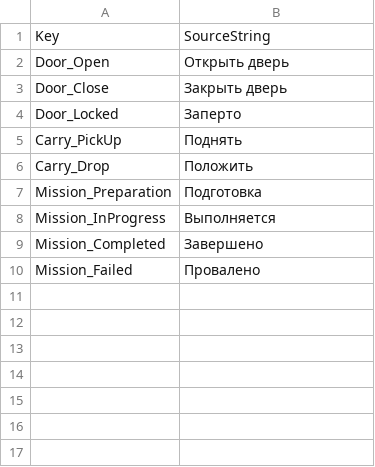
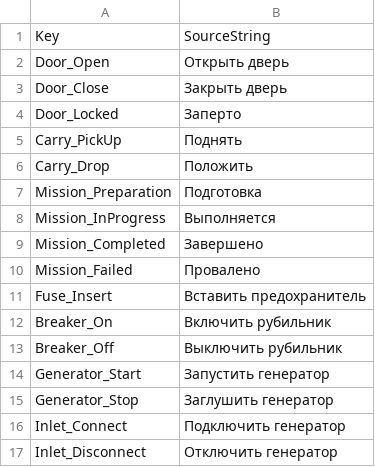
Before and after one commit to dan228855-prog/Dark, a CSV file: docs/ST_UI_RU.csv, drawn as a sheet.

```diff
--- a/docs/ST_UI_RU.csv
+++ b/docs/ST_UI_RU.csv
@@ -10 +10,8 @@ Mission_Completed,Завершено
 Mission_Failed,Провалено
+Fuse_Insert,Вставить предохранитель
+Breaker_On,Включить рубильник
+Breaker_Off,Выключить рубильник
+Generator_Start,Запустить генератор
+Generator_Stop,Заглушить генератор
+Inlet_Connect,Подключить генератор
+Inlet_Disconnect,Отключить генератор
```
Also changed, not shown: docs/ST_UI_EN.csv, 16 other files.
